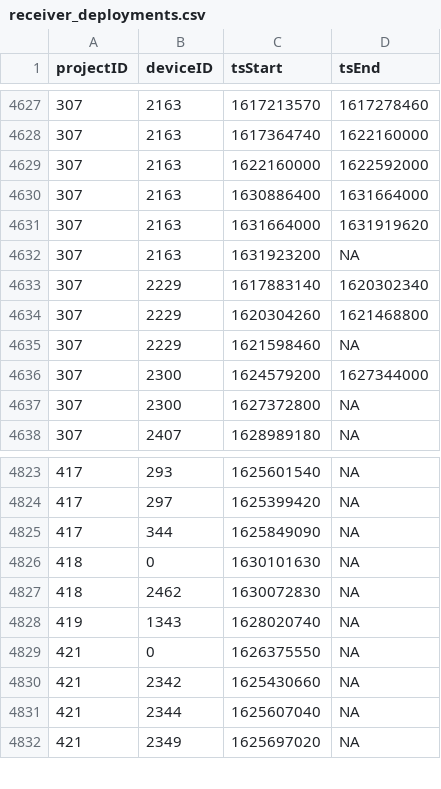
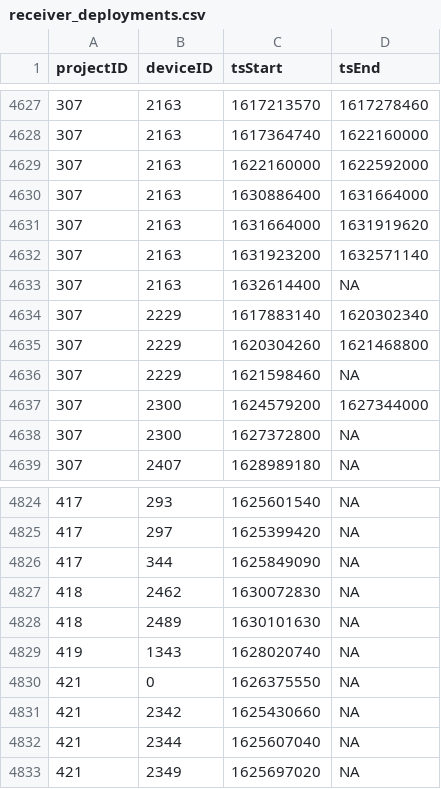
Before and after one commit to jbrzusto/motus-metadata-history, a CSV file: receiver_deployments.csv, drawn as a sheet; only a part is shown, gaps mark what is left out.

```diff
--- a/receiver_deployments.csv
+++ b/receiver_deployments.csv
@@ -4631,3 +4631,4 @@
 307,2163,1631664000,1631919620
-307,2163,1631923200,NA
+307,2163,1631923200,1632571140
+307,2163,1632614400,NA
 307,2229,1617883140,1620302340
@@ -4825,4 +4826,4 @@
 417,344,1625849090,NA
-418,0,1630101630,NA
 418,2462,1630072830,NA
+418,2489,1630101630,NA
 419,1343,1628020740,NA
```
Also changed, not shown: 1 other file.
